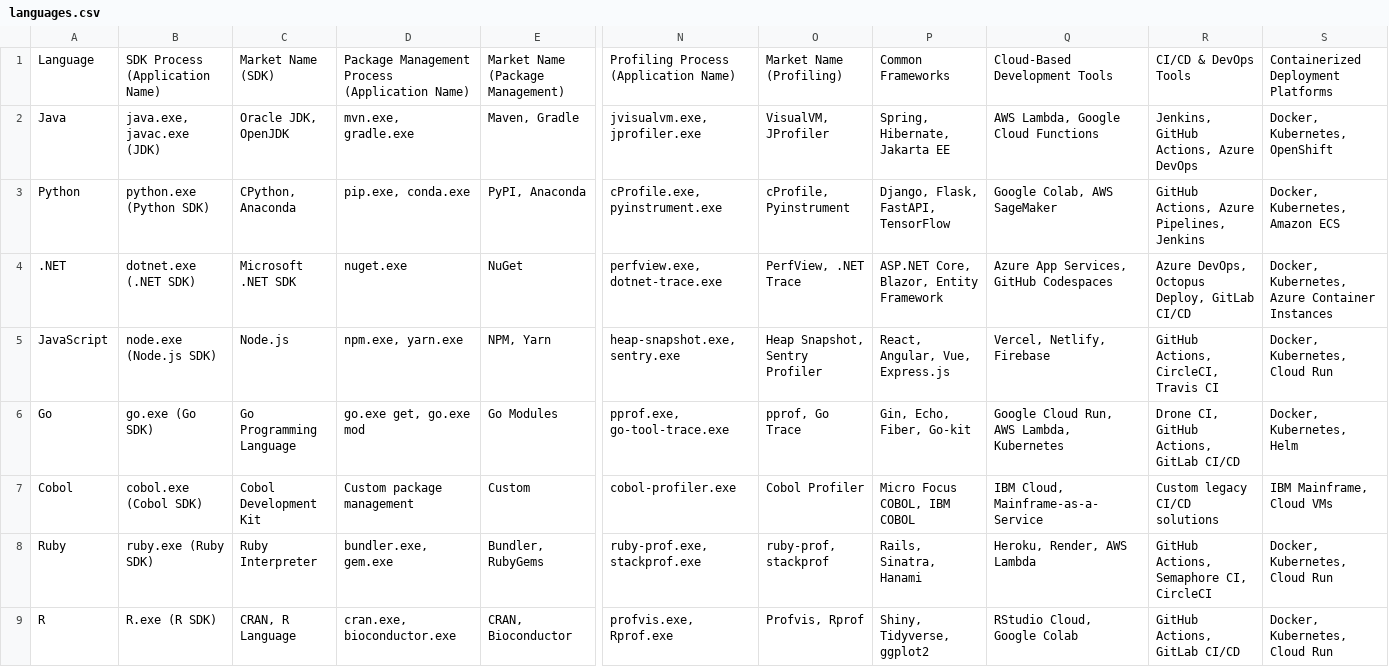
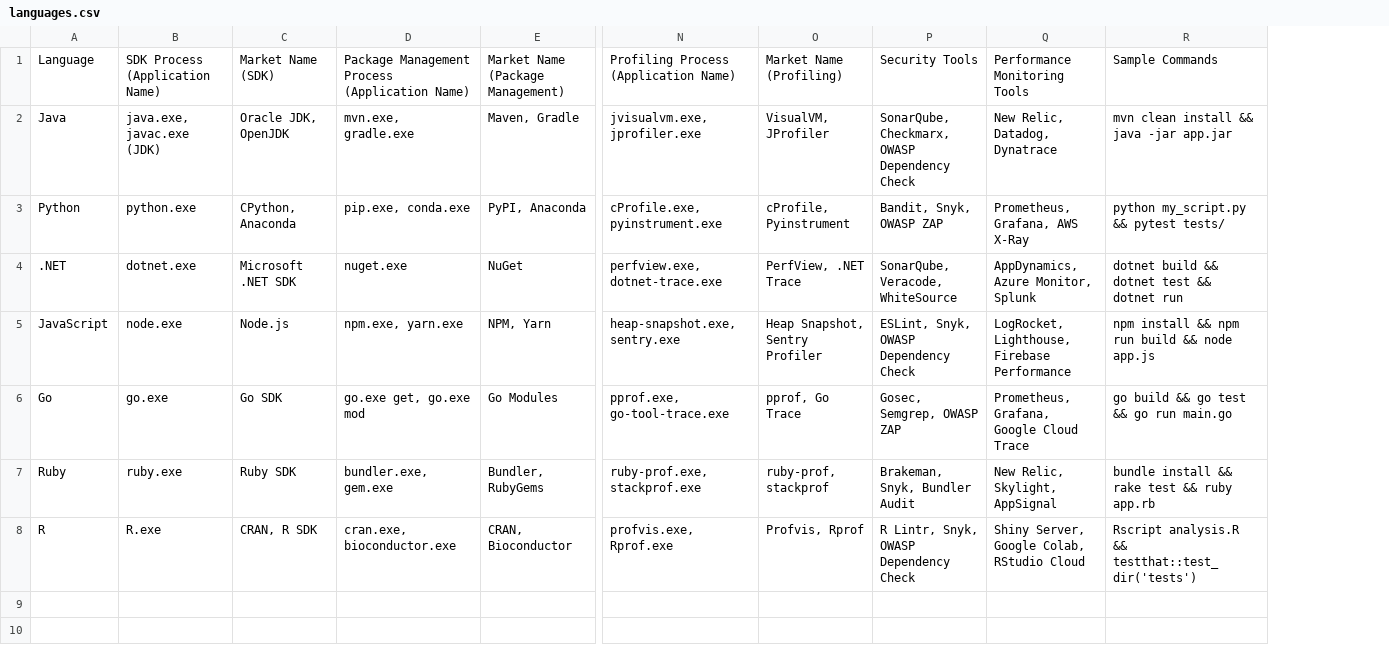
Before and after one commit to reachcreator1987/fistrepo, a CSV file: languages.csv, drawn as a sheet; only a part is shown, gaps mark what is left out; removed rows and columns are numbered as before the commit, all else as after; rows hold the shown columns only; the diff names each change by its address in the sheet, - before the commit and + after, or states it on an @@ line.

Commit message:
Update languages.csv

```diff
--- a/languages.csv
+++ b/languages.csv
-column P, rows 1-6: Common Frameworks | Spring, Hibernate, Jakarta EE | Django, Flask, FastAPI, TensorFlow | ASP.NET Core, Blazor, Entity Framework | React, Angular, Vue, Express.js | Gin, Echo, Fiber, Go-kit; rows 8-9: Rails, Sinatra, Hanami | Shiny, Tidyverse, ggplot2
-column Q, rows 1-6: Cloud-Based Development Tools | AWS Lambda, Google Cloud Functions | Google Colab, AWS SageMaker | Azure App Services, GitHub Codespaces | Vercel, Netlify, Firebase | Google Cloud Run, AWS Lambda, Kubernetes; rows 8-9: Heroku, Render, AWS Lambda | RStudio Cloud, Google Colab
-column R, rows 1-6: CI/CD & DevOps Tools | Jenkins, GitHub Actions, Azure DevOps | GitHub Actions, Azure Pipelines, Jenkins | Azure DevOps, Octopus Deploy, GitLab CI/CD | GitHub Actions, CircleCI, Travis CI | Drone CI, GitHub Actions, GitLab CI/CD; rows 8-9: GitHub Actions, Semaphore CI, CircleCI | GitHub Actions, GitLab CI/CD
-column S, rows 1-6: Containerized Deployment Platforms | Docker, Kubernetes, OpenShift | Docker, Kubernetes, Amazon ECS | Docker, Kubernetes, Azure Container Instances | Docker, Kubernetes, Cloud Run | Docker, Kubernetes, Helm; rows 8-9: Docker, Kubernetes, Cloud Run | Docker, Kubernetes, Cloud Run
+column P, rows 1-8: Security Tools | SonarQube, Checkmarx, OWASP Dependency Check | Bandit, Snyk, OWASP ZAP | SonarQube, Veracode, WhiteSource | ESLint, Snyk, OWASP Dependency Check | Gosec, Semgrep, OWASP ZAP | Brakeman, Snyk, Bundler Audit | R Lintr, Snyk, OWASP Dependency Check
+column Q, rows 1-8: Performance Monitoring Tools | New Relic, Datadog, Dynatrace | Prometheus, Grafana, AWS X-Ray | AppDynamics, Azure Monitor, Splunk | LogRocket, Lighthouse, Firebase Performance | Prometheus, Grafana, Google Cloud Trace | New Relic, Skylight, AppSignal | Shiny Server, Google Colab, RStudio Cloud
+column R, rows 1-8: Sample Commands | mvn clean install && java -jar app.jar | python my_script.py && pytest tests/ | dotnet build && dotnet test && dotnet run | npm install && npm run build && node app.js | go build && go test && go run main.go | bundle install && rake test && ruby app.rb | Rscript analysis.R && testthat::test_dir('tests')
-B3: python.exe (Python SDK)
+B3: python.exe
-B4: dotnet.exe (.NET SDK)
+B4: dotnet.exe
-B5: node.exe (Node.js SDK)
+B5: node.exe
-B6: go.exe (Go SDK)
+B6: go.exe
-C6: Go Programming Language
+C6: Go SDK
-row 7: Cobol | cobol.exe (Cobol SDK) | Cobol Development Kit | Custom package management | Custom | cobol-profiler.exe | Cobol Profiler | Micro Focus COBOL, IBM COBOL | IBM Cloud, Mainframe-as-a-Service | Custom legacy CI/CD solutions | IBM Mainframe, Cloud VMs
-B7: ruby.exe (Ruby SDK)
+B7: ruby.exe
-C7: Ruby Interpreter
+C7: Ruby SDK
-B8: R.exe (R SDK)
+B8: R.exe
-C8: CRAN, R Language
+C8: CRAN, R SDK
```
